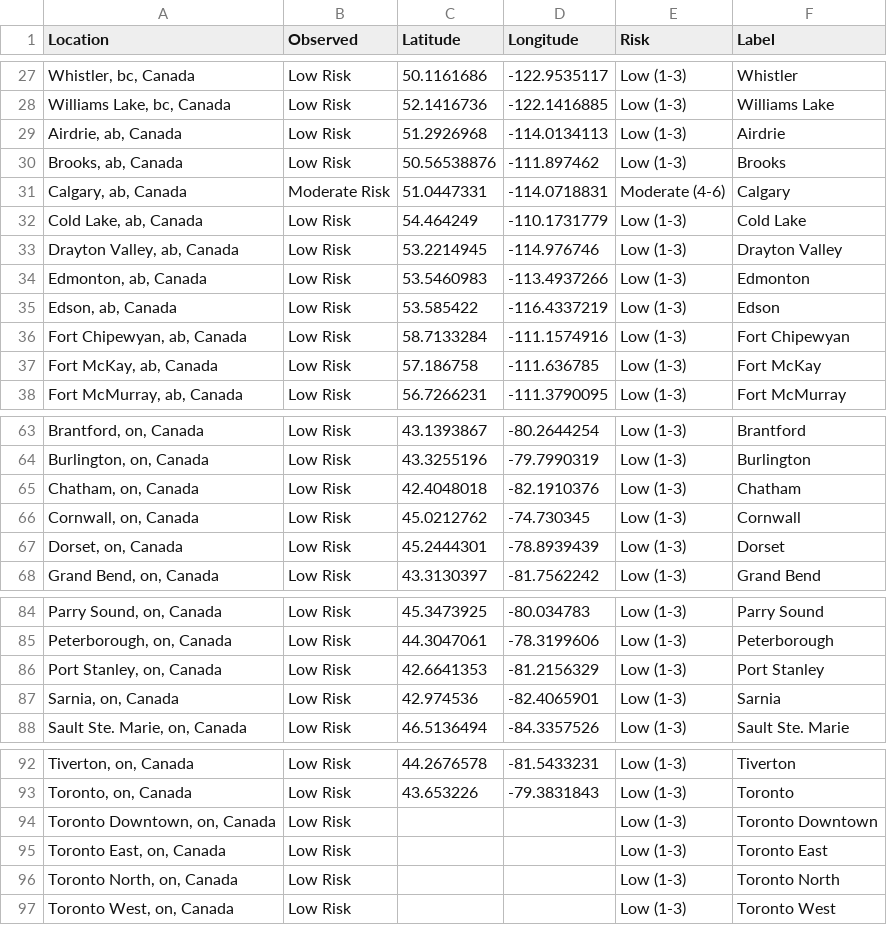
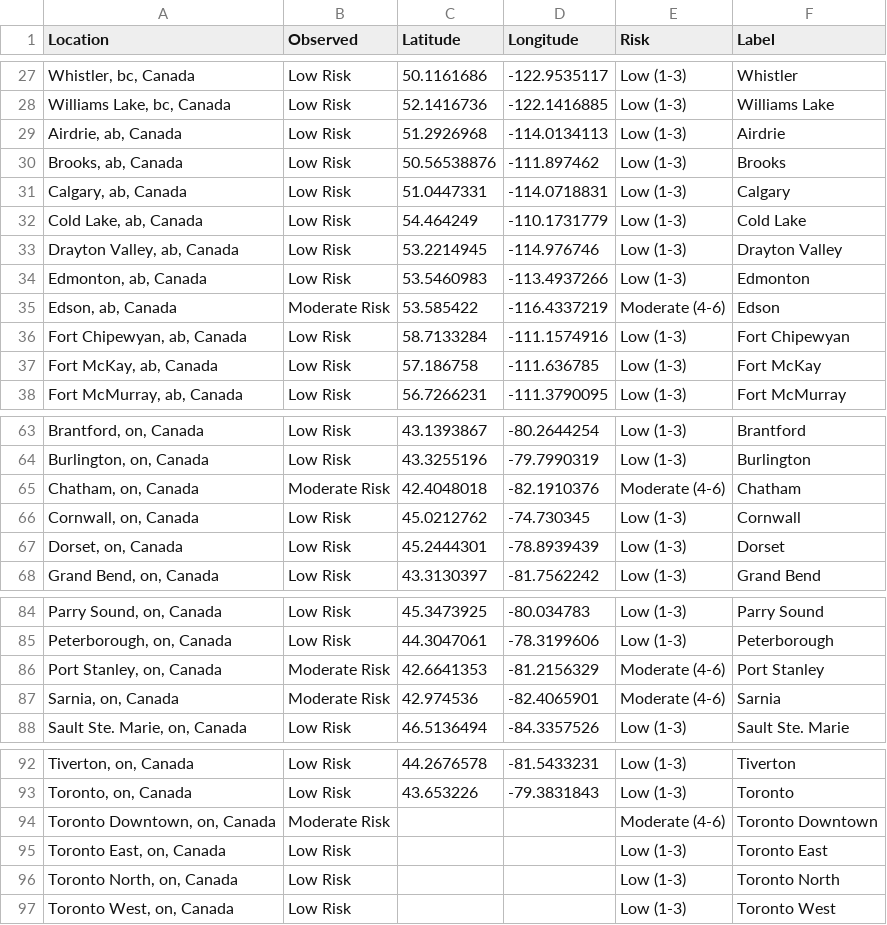
Before and after one commit to jagius/cda-air-quality-compiler, a CSV file: docs/compiled_air_quality.csv, drawn as a sheet; only a part is shown, gaps mark what is left out.

```diff
--- a/docs/compiled_air_quality.csv
+++ b/docs/compiled_air_quality.csv
@@ -30,3 +30,3 @@ Location,Observed,Latitude,Longitude,Risk,Label
 "Brooks, ab, Canada",Low Risk,50.56538876,-111.897462,Low (1-3),Brooks
-"Calgary, ab, Canada",Moderate Risk,51.0447331,-114.0718831,Moderate (4-6),Calgary
+"Calgary, ab, Canada",Low Risk,51.0447331,-114.0718831,Low (1-3),Calgary
 "Cold Lake, ab, Canada",Low Risk,54.464249,-110.1731779,Low (1-3),Cold Lake
@@ -34,3 +34,3 @@ Location,Observed,Latitude,Longitude,Risk,Label
 "Edmonton, ab, Canada",Low Risk,53.5460983,-113.4937266,Low (1-3),Edmonton
-"Edson, ab, Canada",Low Risk,53.585422,-116.4337219,Low (1-3),Edson
+"Edson, ab, Canada",Moderate Risk,53.585422,-116.4337219,Moderate (4-6),Edson
 "Fort Chipewyan, ab, Canada",Low Risk,58.7133284,-111.1574916,Low (1-3),Fort Chipewyan
@@ -64,3 +64,3 @@ Location,Observed,Latitude,Longitude,Risk,Label
 "Burlington, on, Canada",Low Risk,43.3255196,-79.7990319,Low (1-3),Burlington
-"Chatham, on, Canada",Low Risk,42.4048018,-82.1910376,Low (1-3),Chatham
+"Chatham, on, Canada",Moderate Risk,42.4048018,-82.1910376,Moderate (4-6),Chatham
 "Cornwall, on, Canada",Low Risk,45.0212762,-74.730345,Low (1-3),Cornwall
@@ -85,4 +85,4 @@ Location,Observed,Latitude,Longitude,Risk,Label
 "Peterborough, on, Canada",Low Risk,44.3047061,-78.3199606,Low (1-3),Peterborough
-"Port Stanley, on, Canada",Low Risk,42.6641353,-81.2156329,Low (1-3),Port Stanley
-"Sarnia, on, Canada",Low Risk,42.974536,-82.4065901,Low (1-3),Sarnia
+"Port Stanley, on, Canada",Moderate Risk,42.6641353,-81.2156329,Moderate (4-6),Port Stanley
+"Sarnia, on, Canada",Moderate Risk,42.974536,-82.4065901,Moderate (4-6),Sarnia
 "Sault Ste. Marie, on, Canada",Low Risk,46.5136494,-84.3357526,Low (1-3),Sault Ste. Marie
@@ -93,3 +93,3 @@ Location,Observed,Latitude,Longitude,Risk,Label
 "Toronto, on, Canada",Low Risk,43.653226,-79.3831843,Low (1-3),Toronto
-"Toronto Downtown, on, Canada",Low Risk,,,Low (1-3),Toronto Downtown
+"Toronto Downtown, on, Canada",Moderate Risk,,,Moderate (4-6),Toronto Downtown
 "Toronto East, on, Canada",Low Risk,,,Low (1-3),Toronto East
```
Also changed, not shown: docs/active_fires.csv, docs/active_fires_bc.csv, 8 other files.
